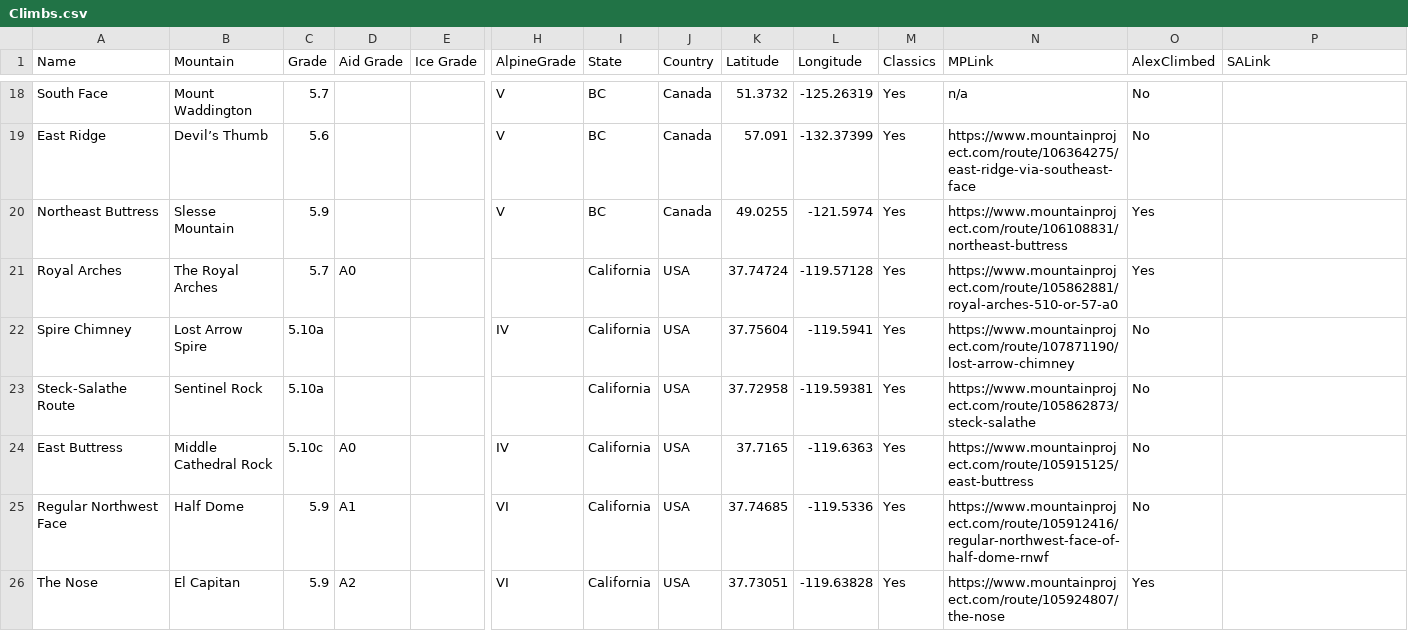
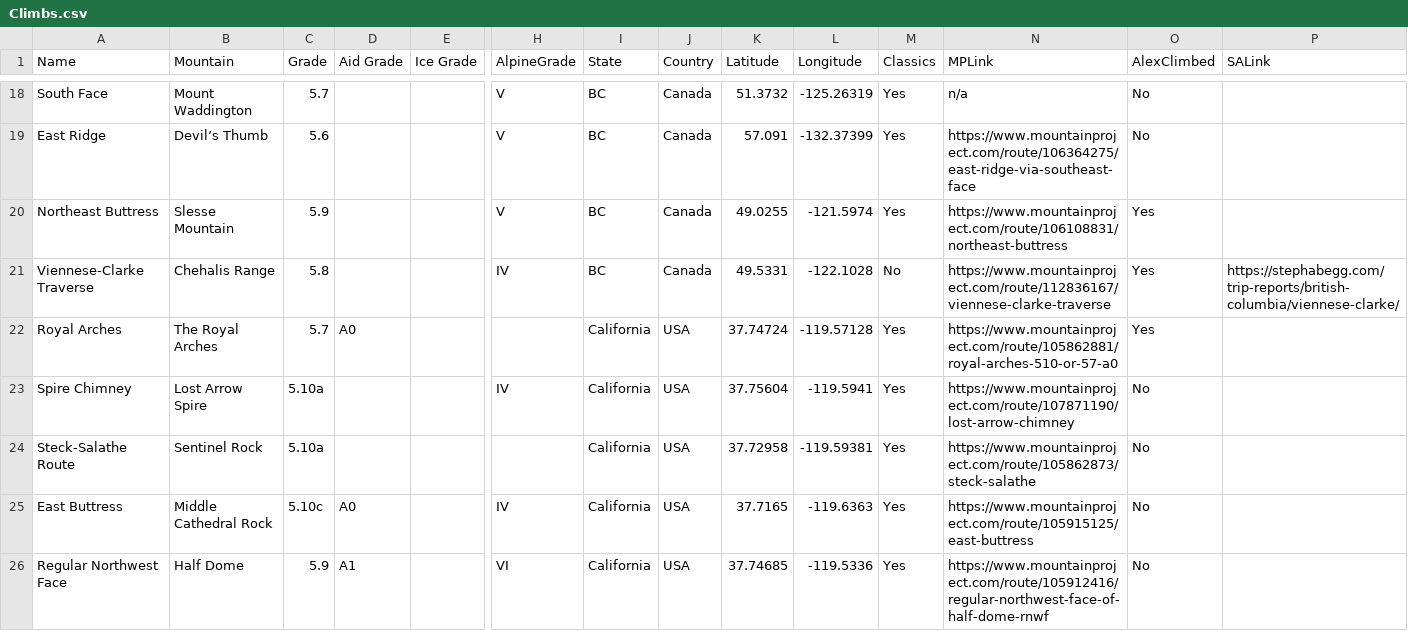
Before and after one commit to weberam2/weberam2.github.io, a CSV file: appfiles/Climbs.csv, drawn as a sheet; only a part is shown, gaps mark what is left out; the shorter side is filled out with more unchanged rows; rows hold the shown columns only; the diff names each change by its address in the sheet, - before the commit and + after, or states it on an @@ line.

```diff
--- a/appfiles/Climbs.csv
+++ b/appfiles/Climbs.csv
+row 21: Viennese-Clarke Traverse | Chehalis Range | 5.8 |  |  | IV | BC | Canada | 49.5331 | -122.1028 | No | https://www.mountainproject.com/route/112836167/viennese-clarke-traverse | Yes | https://stephabegg.com/trip-reports/british-columbia/viennese-clarke/
```
Also changed, not shown: 14 other files.
